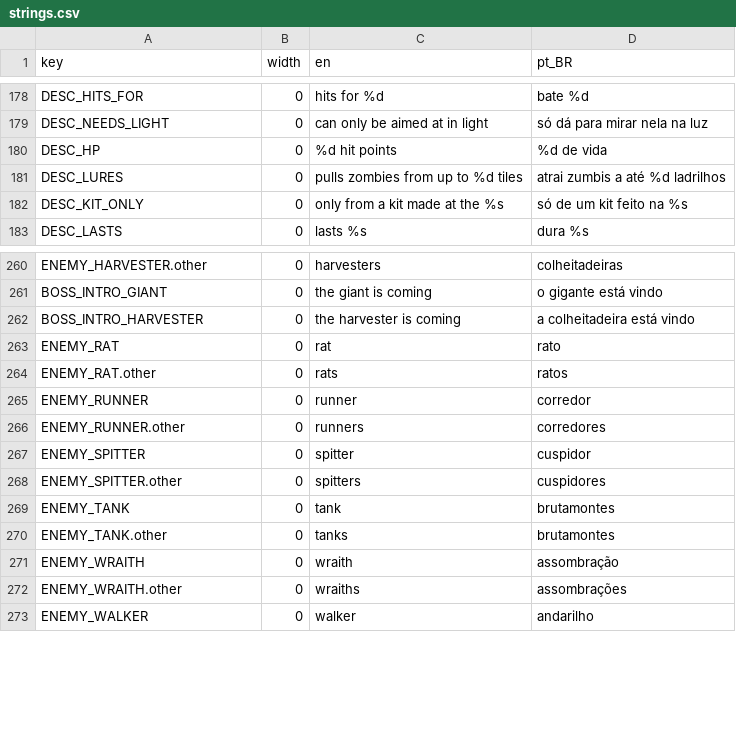
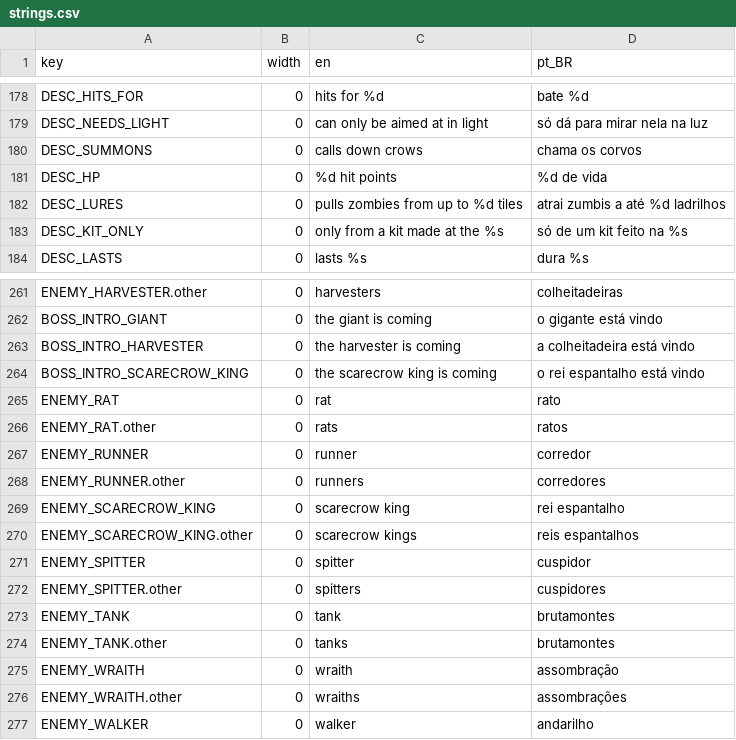
Before and after one commit to TiagoHelel/harvest_the_night, a CSV file: assets/locale/strings.csv, drawn as a sheet; only a part is shown, gaps mark what is left out; the diff names each change by its address in the sheet, - before the commit and + after, or states it on an @@ line.

```diff
--- a/assets/locale/strings.csv
+++ b/assets/locale/strings.csv
+row 180: DESC_SUMMONS | 0 | calls down crows | chama os corvos
+row 264: BOSS_INTRO_SCARECROW_KING | 0 | the scarecrow king is coming | o rei espantalho está vindo
+row 269: ENEMY_SCARECROW_KING | 0 | scarecrow king | rei espantalho
+row 270: ENEMY_SCARECROW_KING.other | 0 | scarecrow kings | reis espantalhos
```
Also changed, not shown: 20 other files.
